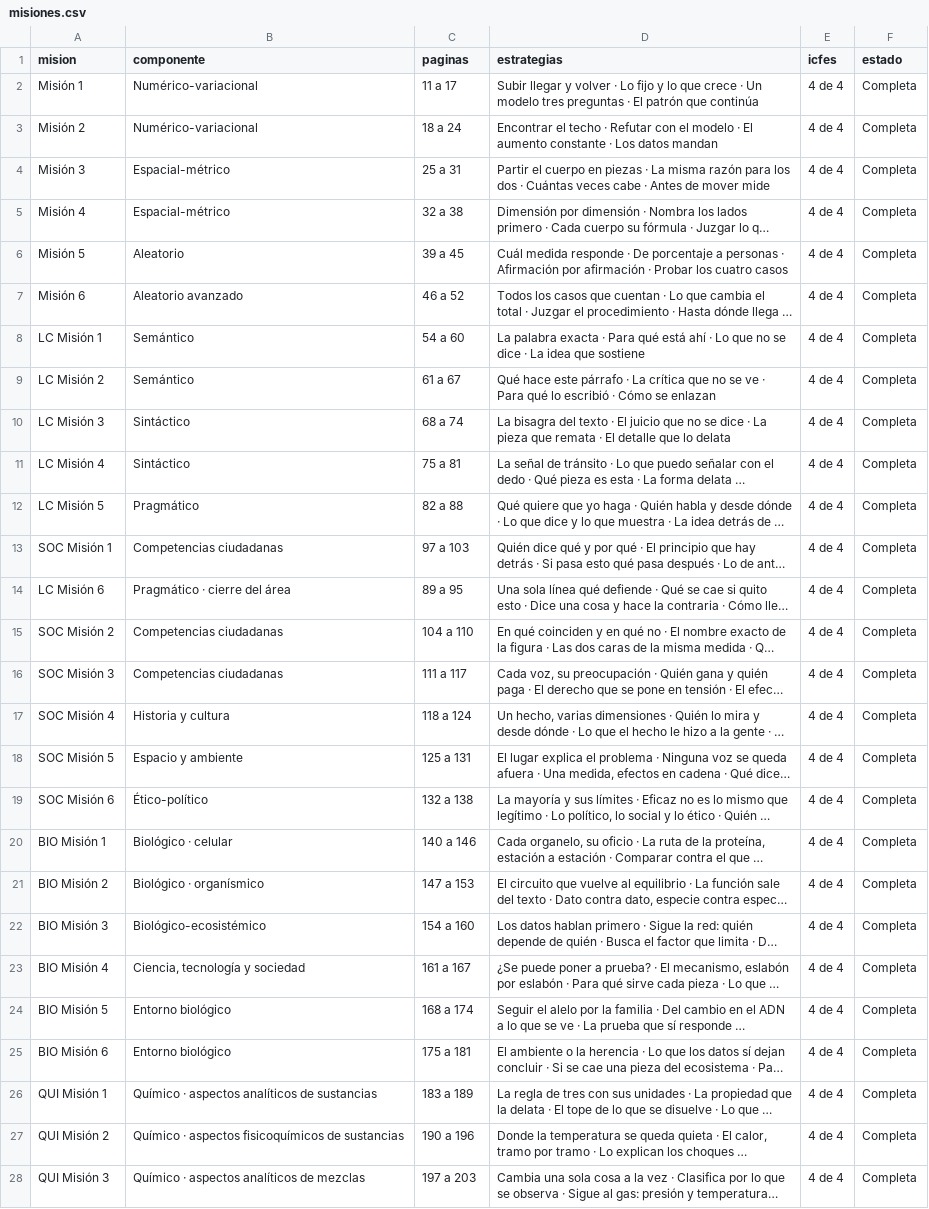
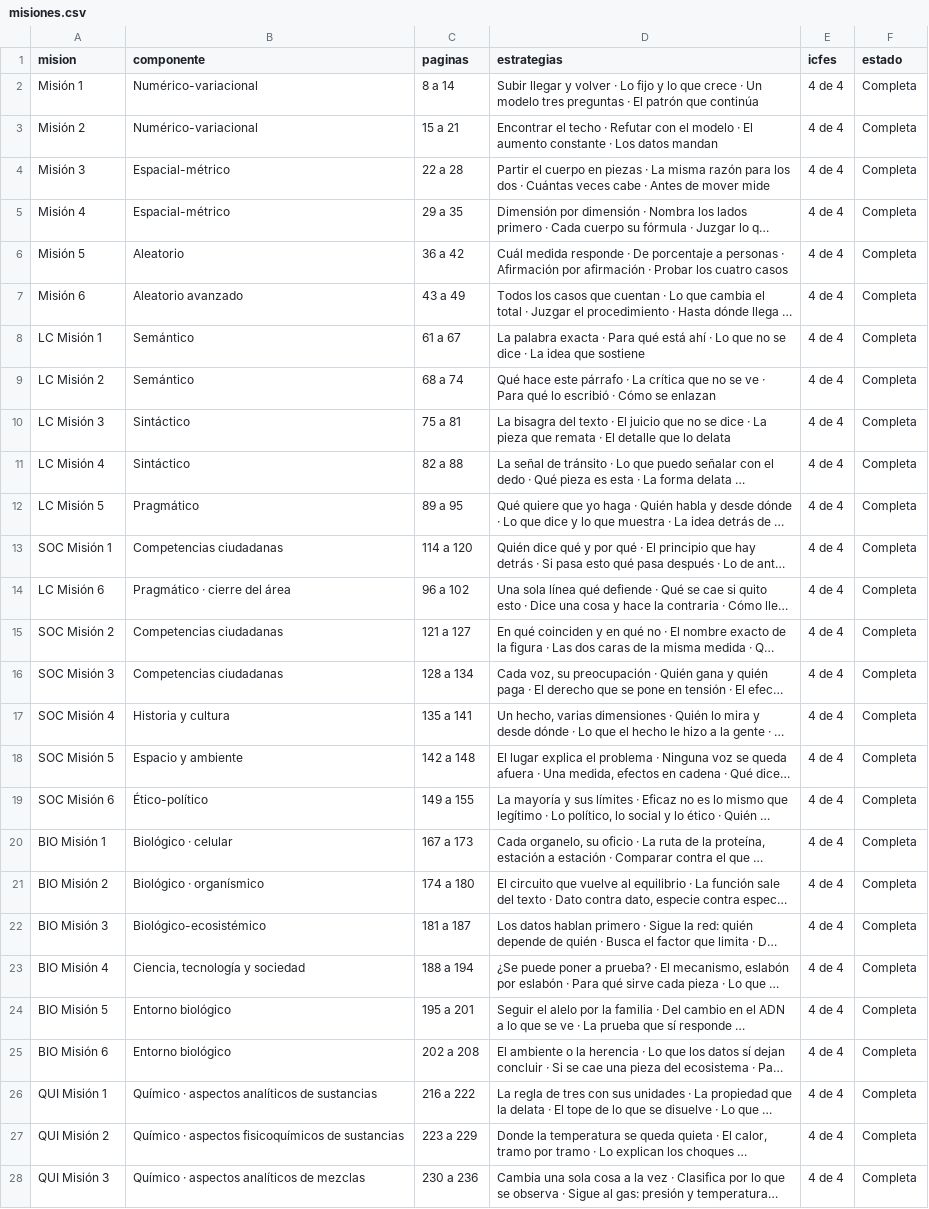
Before and after one commit to nelsongonzalez1608-spec/educate-saber11, a CSV file: tablero/misiones.csv, drawn as a sheet; only a part is shown; long unchanged cells end in …; the diff covers the shown part only; the diff names each change by its address in the sheet, - before the commit and + after, or states it on an @@ line.

```diff
--- a/tablero/misiones.csv
+++ b/tablero/misiones.csv
-C2 (paginas): 11 a 17
+C2 (paginas): 8 a 14
-C3 (paginas): 18 a 24
+C3 (paginas): 15 a 21
-C4 (paginas): 25 a 31
+C4 (paginas): 22 a 28
-C5 (paginas): 32 a 38
+C5 (paginas): 29 a 35
-C6 (paginas): 39 a 45
+C6 (paginas): 36 a 42
-C7 (paginas): 46 a 52
+C7 (paginas): 43 a 49
-C8 (paginas): 54 a 60
+C8 (paginas): 61 a 67
-C9 (paginas): 61 a 67
+C9 (paginas): 68 a 74
-C10 (paginas): 68 a 74
+C10 (paginas): 75 a 81
-C11 (paginas): 75 a 81
+C11 (paginas): 82 a 88
-C12 (paginas): 82 a 88
+C12 (paginas): 89 a 95
-C13 (paginas): 97 a 103
+C13 (paginas): 114 a 120
-C14 (paginas): 89 a 95
+C14 (paginas): 96 a 102
-C15 (paginas): 104 a 110
+C15 (paginas): 121 a 127
-C16 (paginas): 111 a 117
+C16 (paginas): 128 a 134
-C17 (paginas): 118 a 124
+C17 (paginas): 135 a 141
-C18 (paginas): 125 a 131
+C18 (paginas): 142 a 148
-C19 (paginas): 132 a 138
+C19 (paginas): 149 a 155
-C20 (paginas): 140 a 146
+C20 (paginas): 167 a 173
-C21 (paginas): 147 a 153
+C21 (paginas): 174 a 180
-C22 (paginas): 154 a 160
+C22 (paginas): 181 a 187
-C23 (paginas): 161 a 167
+C23 (paginas): 188 a 194
-C24 (paginas): 168 a 174
+C24 (paginas): 195 a 201
-C25 (paginas): 175 a 181
+C25 (paginas): 202 a 208
-C26 (paginas): 183 a 189
+C26 (paginas): 216 a 222
-C27 (paginas): 190 a 196
+C27 (paginas): 223 a 229
-C28 (paginas): 197 a 203
+C28 (paginas): 230 a 236
```
Also changed, not shown: 15 edited cells elsewhere in this file, tablero/avance.csv, tablero/entregables.csv, 2 other files.
